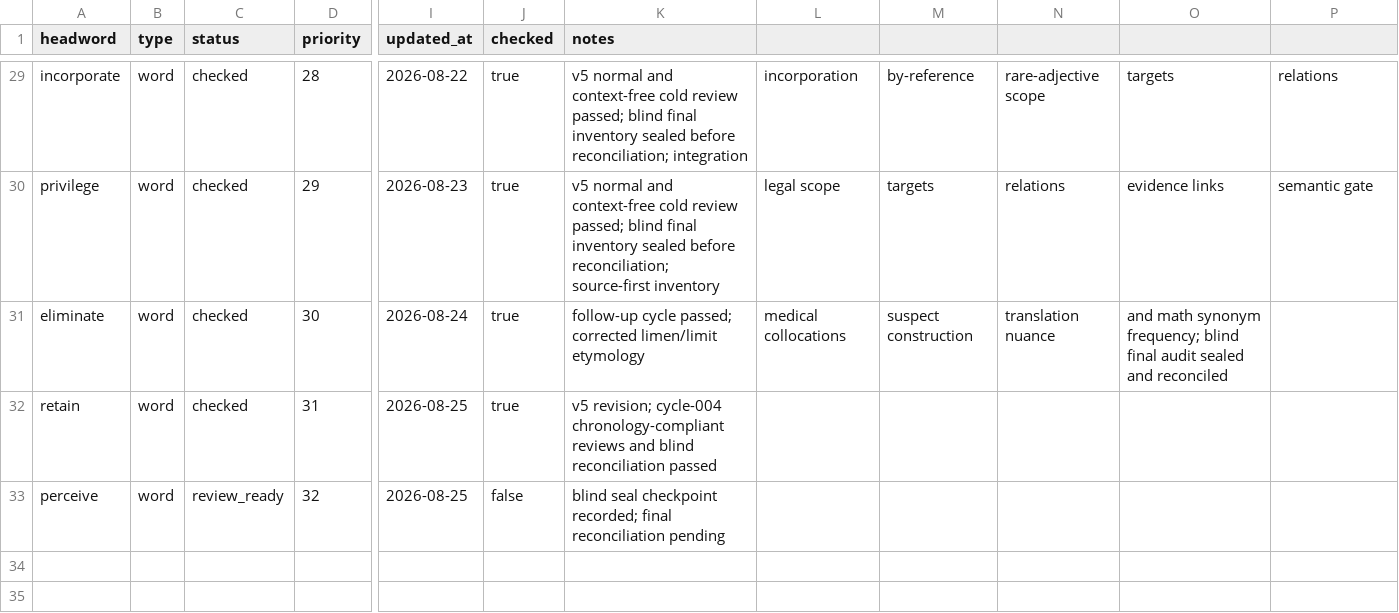
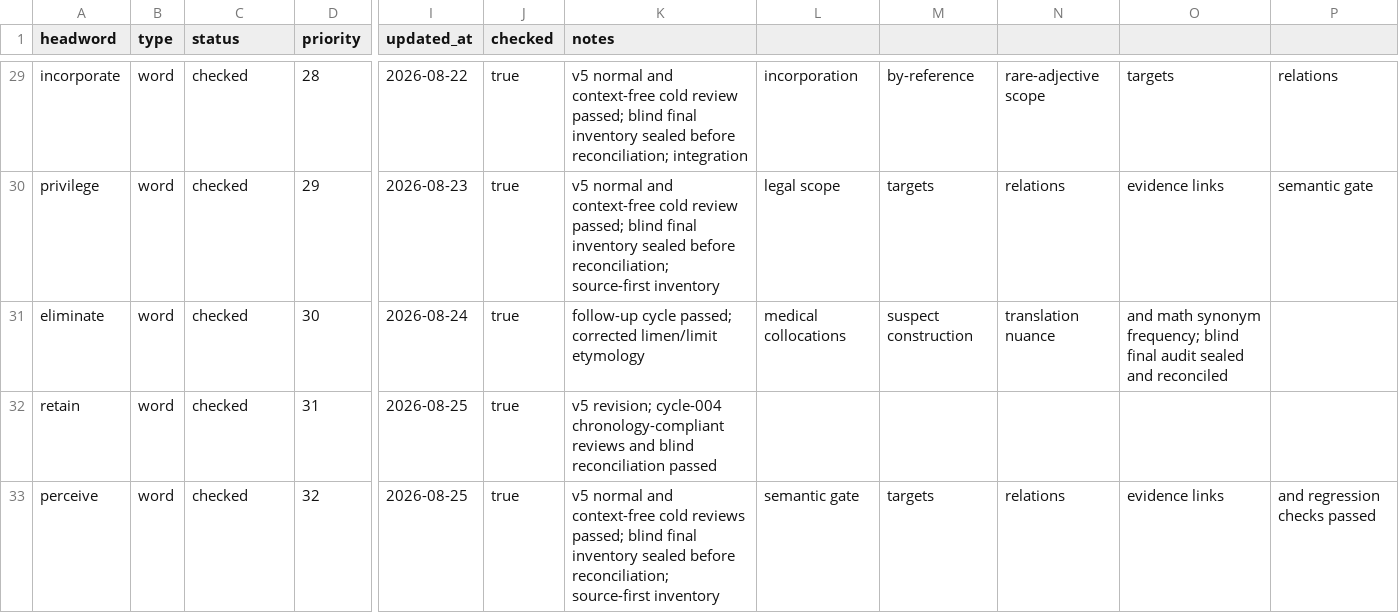
Before and after one commit to Kyapya/english-dictionary, a CSV file: queue/words.csv, drawn as a sheet; only a part is shown, gaps mark what is left out; the diff names each change by its address in the sheet, - before the commit and + after, or states it on an @@ line.

Commit message:
Mark perceive checked

```diff
--- a/queue/words.csv
+++ b/queue/words.csv
-C33 (status): review_ready
+C33 (status): checked
-J33 (checked): false
+J33 (checked): true
-K33 (notes): blind seal checkpoint recorded; final reconciliation pending
+K33 (notes): v5 normal and context-free cold reviews passed; blind final inventory sealed before reconciliation; source-first inventory
-L33: (empty)
+L33: semantic gate
-M33: (empty)
+M33: targets
-N33: (empty)
+N33: relations
-O33: (empty)
+O33: evidence links
-P33: (empty)
+P33: and regression checks passed
```
